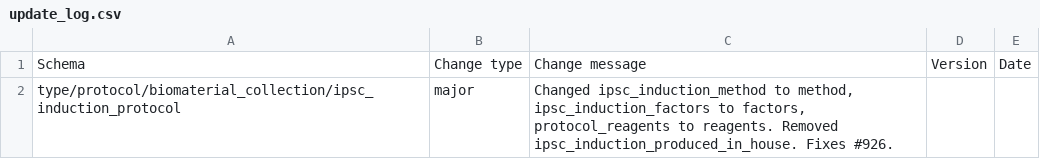
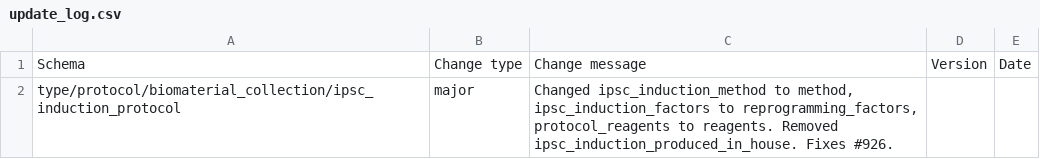
Before and after one commit to HumanCellAtlas/metadata-schema, a CSV file: json_schema/update_log.csv, drawn as a sheet.

Commit message:
Changed update_log.

```diff
--- a/json_schema/update_log.csv
+++ b/json_schema/update_log.csv
@@ -1,2 +1,2 @@
 Schema,Change type,Change message,Version,Date
-type/protocol/biomaterial_collection/ipsc_induction_protocol,major,"Changed ipsc_induction_method to method, ipsc_induction_factors to factors, protocol_reagents to reagents. Removed ipsc_induction_produced_in_house. Fixes #926.",,
+type/protocol/biomaterial_collection/ipsc_induction_protocol,major,"Changed ipsc_induction_method to method, ipsc_induction_factors to reprogramming_factors, protocol_reagents to reagents. Removed ipsc_induction_produced_in_house. Fixes #926.",,
```
